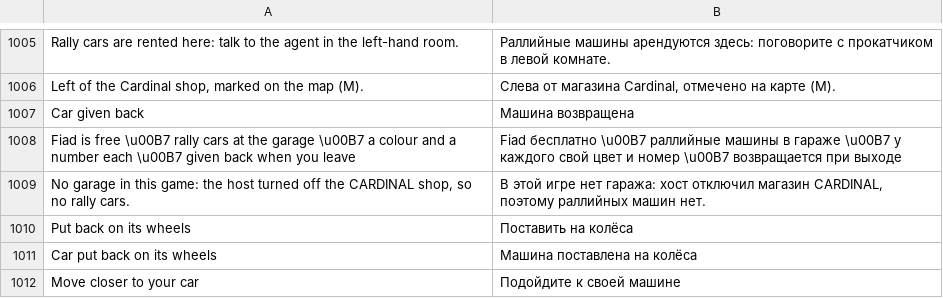
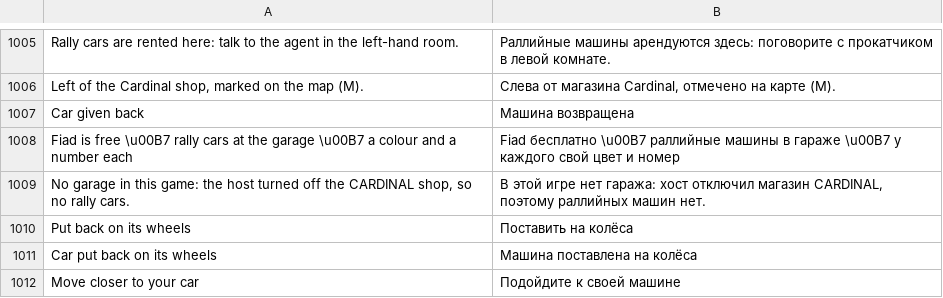
Before and after one commit to Parricidium/MWCoop, a TSV file: run/ru/ru_mod.tsv, drawn as a sheet; only a part is shown, gaps mark what is left out.

```diff
--- a/run/ru/ru_mod.tsv
+++ b/run/ru/ru_mod.tsv
@@ -1007,3 +1007,3 @@ Left of the Cardinal shop, marked on the map (M).	Слева от магазин
 Car given back	Машина возвращена
-Fiad is free \u00B7 rally cars at the garage \u00B7 a colour and a number each \u00B7 given back when you leave	Fiad бесплатно \u00B7 раллийные машины в гараже \u00B7 у каждого свой цвет и номер \u00B7 возвращается при выходе
+Fiad is free \u00B7 rally cars at the garage \u00B7 a colour and a number each	Fiad бесплатно \u00B7 раллийные машины в гараже \u00B7 у каждого свой цвет и номер
 No garage in this game: the host turned off the CARDINAL shop, so no rally cars.	В этой игре нет гаража: хост отключил магазин CARDINAL, поэтому раллийных машин нет.
```
Also changed, not shown: 6 other files.
